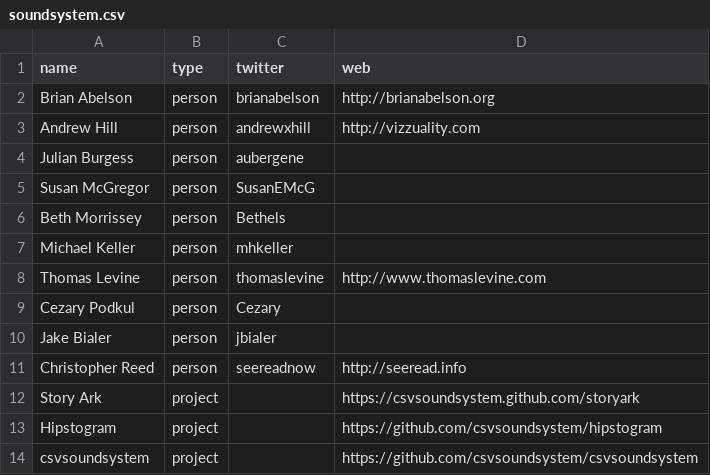
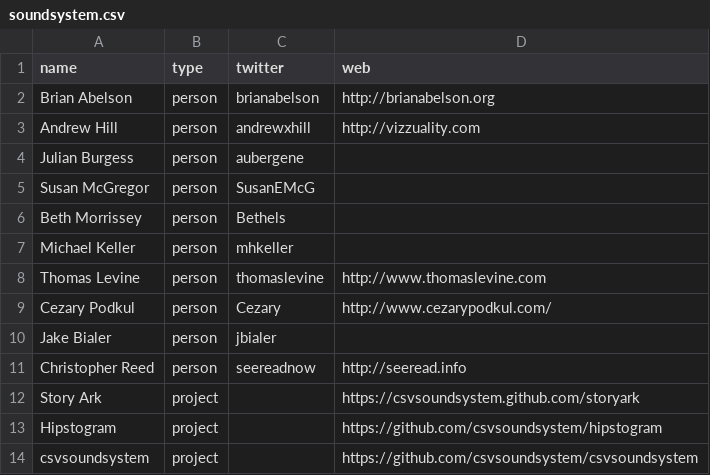
Before and after one commit to csvsoundsystem/csv.nyc, a CSV file: soundsystem.csv, drawn as a sheet.

Commit message:
Cezary's website

```diff
--- a/soundsystem.csv
+++ b/soundsystem.csv
@@ -8,3 +8,3 @@ Michael Keller,person,mhkeller,
 Thomas Levine,person,thomaslevine,http://www.thomaslevine.com
-Cezary Podkul,person,Cezary,
+Cezary Podkul,person,Cezary,http://www.cezarypodkul.com/
 Jake Bialer,person,jbialer,
```
